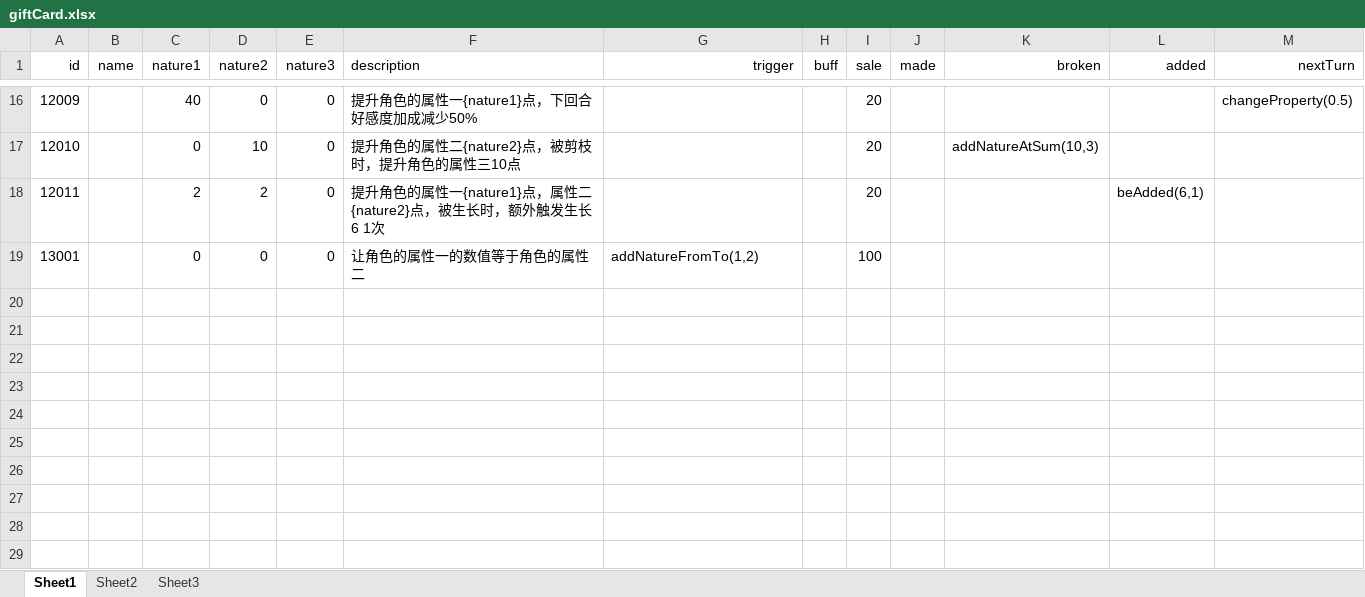
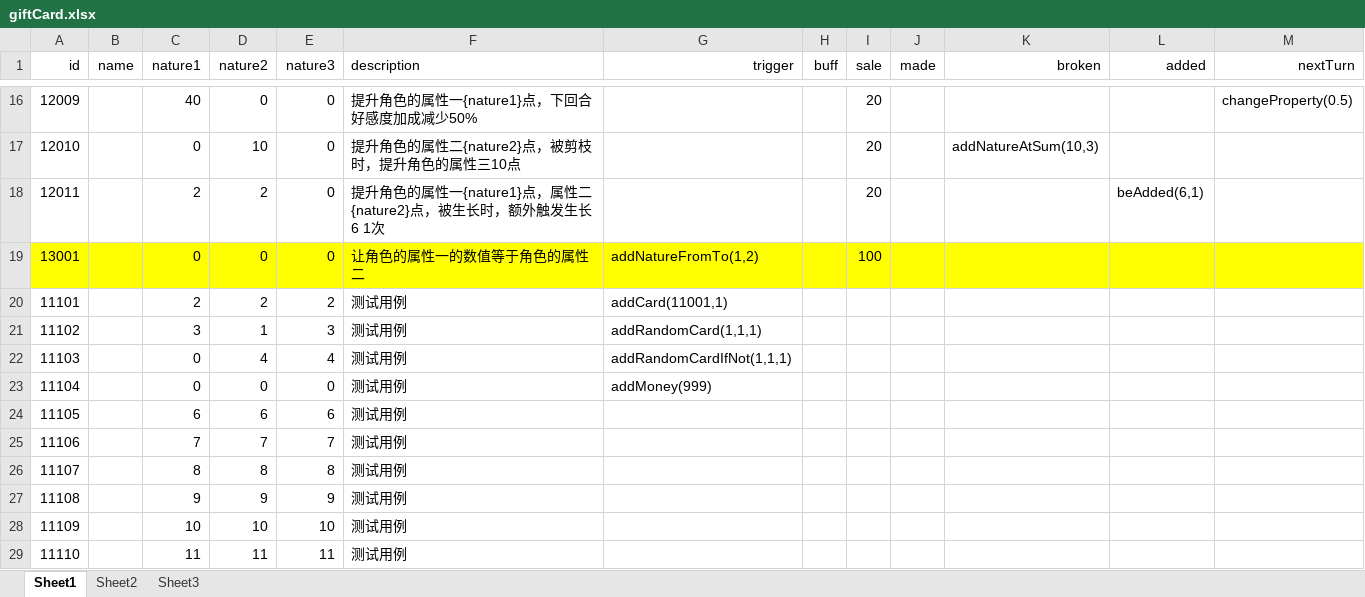
Before and after one commit to Tasrovy/projectG, an Excel workbook: giftCard.xlsx, sheet Sheet1, drawn as a sheet; only a part is shown, gaps mark what is left out; values as stored, in another font and other column widths than the file's, no borders; the diff names each change by its address in the sheet, - before the commit and + after, or states it on an @@ line.

```diff
--- a/giftCard.xlsx (sheet Sheet1)
+++ b/giftCard.xlsx (sheet Sheet1)
-A19:M19 fill: none
+A19:M19 fill: #FFFF00
+row 20: 11101 |  | 2 | 2 | 2 | 测试用例 | addCard(11001,1)
+row 21: 11102 |  | 3 | 1 | 3 | 测试用例 | addRandomCard(1,1,1)
+row 22: 11103 |  | 0 | 4 | 4 | 测试用例 | addRandomCardIfNot(1,1,1)
+row 23: 11104 |  | 0 | 0 | 0 | 测试用例 | addMoney(999)
+row 24: 11105 |  | 6 | 6 | 6 | 测试用例
+row 25: 11106 |  | 7 | 7 | 7 | 测试用例
+row 26: 11107 |  | 8 | 8 | 8 | 测试用例
+row 27: 11108 |  | 9 | 9 | 9 | 测试用例
+row 28: 11109 |  | 10 | 10 | 10 | 测试用例
+row 29: 11110 |  | 11 | 11 | 11 | 测试用例
```
Also changed, not shown: funcCard.xlsx, 10 other files.
